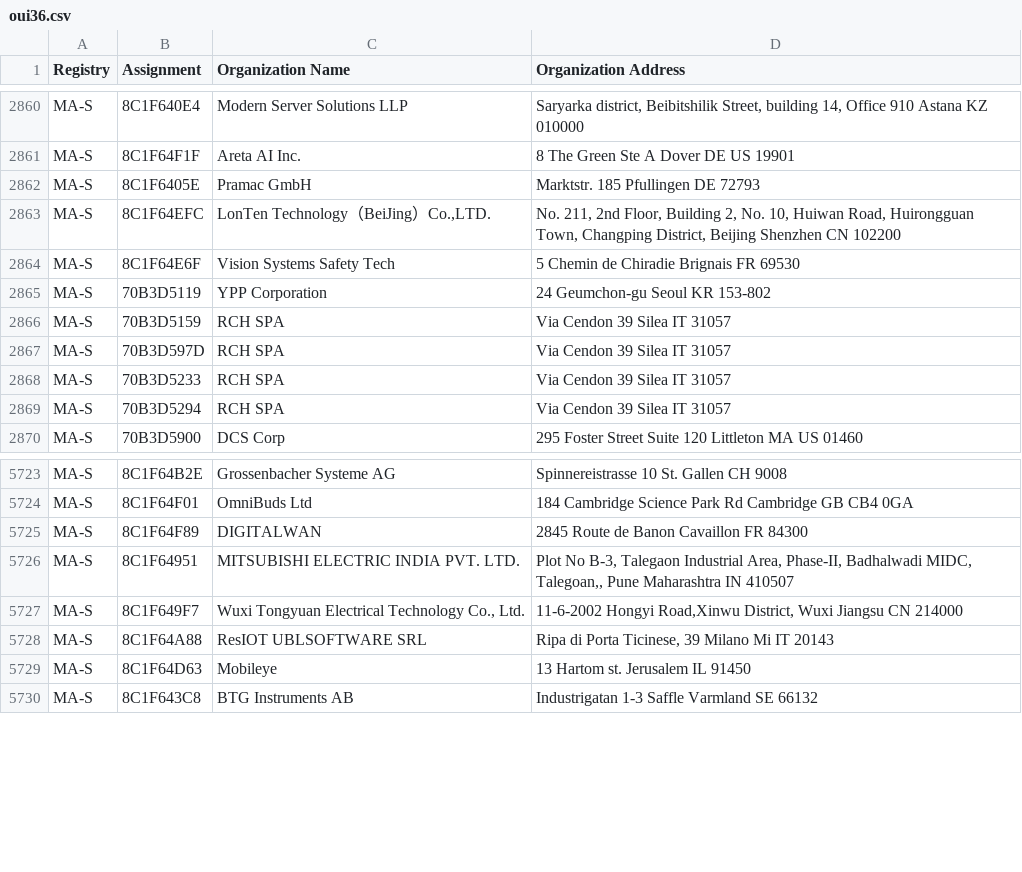
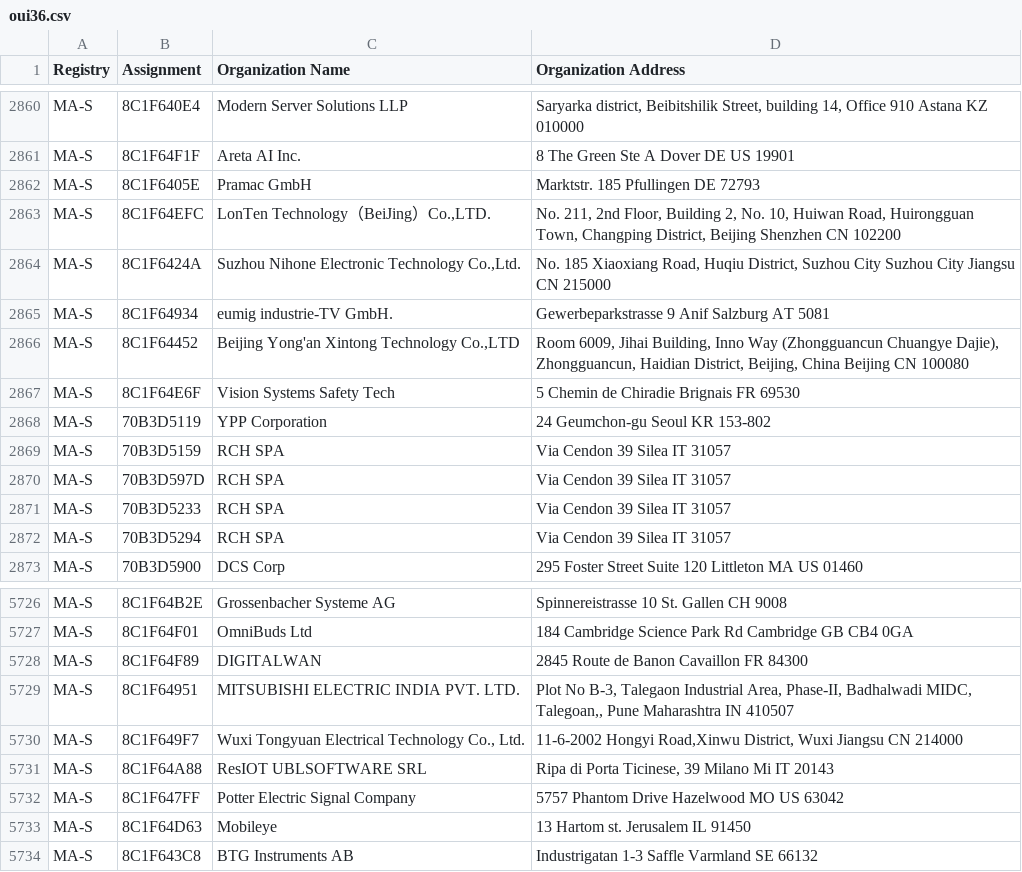
Before and after one commit to runZeroInc/mac-tracker, a CSV file: data/ieee/oui36.csv, drawn as a sheet; only a part is shown, gaps mark what is left out; the diff names each change by its address in the sheet, - before the commit and + after, or states it on an @@ line.

Commit message:
Auto: Update files from IEEE

```diff
--- a/data/ieee/oui36.csv
+++ b/data/ieee/oui36.csv
+row 2864: MA-S | 8C1F6424A | Suzhou Nihone Electronic Technology Co.,Ltd. | No. 185 Xiaoxiang Road, Huqiu District, Suzhou City Suzhou City Jiangsu CN 215000
+row 2865: MA-S | 8C1F64934 | eumig industrie-TV GmbH. | Gewerbeparkstrasse 9 Anif Salzburg AT 5081
+row 2866: MA-S | 8C1F64452 | Beijing Yong'an Xintong Technology Co.,LTD | Room 6009, Jihai Building, Inno Way (Zhongguancun Chuangye Dajie), Zhongguancun, Haidian District, Beijing, China Beijing CN 100080
+row 5732: MA-S | 8C1F647FF | Potter Electric Signal Company | 5757 Phantom Drive Hazelwood MO US 63042
```
Also changed, not shown: data/ieee/mam.csv, 4 other files.
